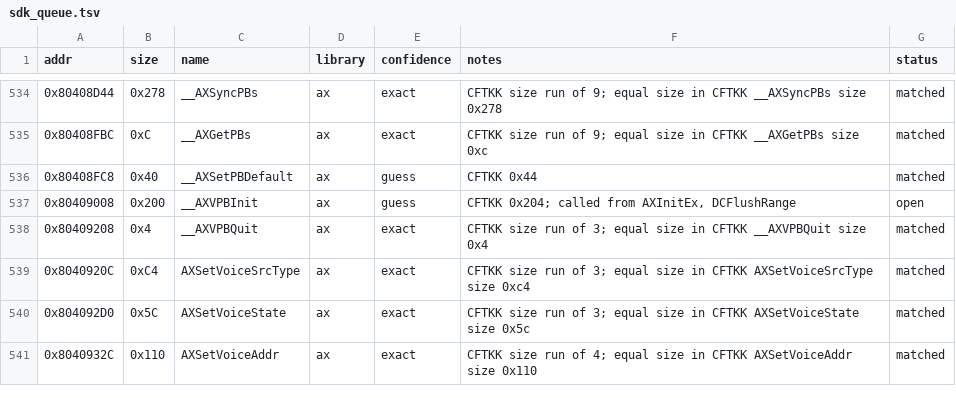
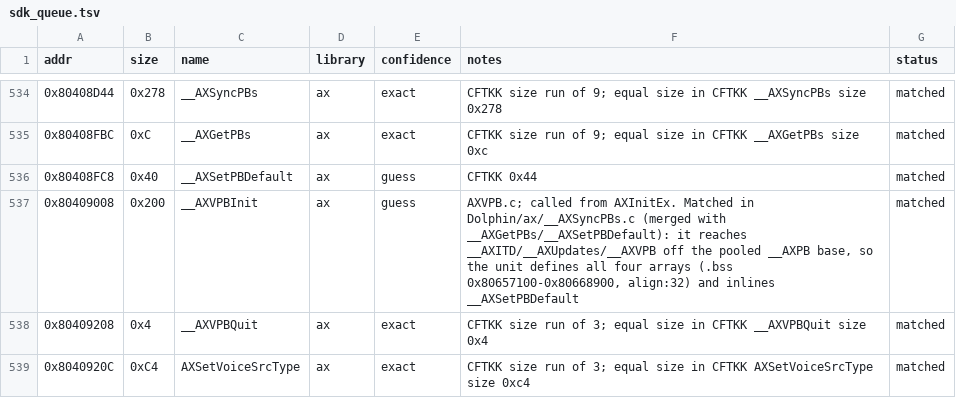
Before and after one commit to Esoteric-Engineer/mnroi, a TSV file: docs/sdk_queue.tsv, drawn as a sheet; only a part is shown, gaps mark what is left out; the shorter side is filled out with more unchanged rows.

Commit message:
Match __AXVPBInit (Dolphin/ax/__AXSyncPBs.c)

```diff
--- a/docs/sdk_queue.tsv
+++ b/docs/sdk_queue.tsv
@@ -536,3 +536,3 @@ addr	size	name	library	confidence	notes	status
 0x80408FC8	0x40	__AXSetPBDefault	ax	guess	CFTKK 0x44	matched
-0x80409008	0x200	__AXVPBInit	ax	guess	CFTKK 0x204; called from AXInitEx, DCFlushRange	open
+0x80409008	0x200	__AXVPBInit	ax	guess	AXVPB.c; called from AXInitEx. Matched in Dolphin/ax/__AXSyncPBs.c (merged with __AXGetPBs/__AXSetPBDefault): it reaches __AXITD/__AXUpdates/__AXVPB off the pooled __AXPB base, so the unit defines all four arrays (.bss 0x80657100-0x80668900, align:32) and inlines __AXSetPBDefault	matched
 0x80409208	0x4	__AXVPBQuit	ax	exact	CFTKK size run of 3; equal size in CFTKK __AXVPBQuit size 0x4	matched
```
Also changed, not shown: 8 other files.
